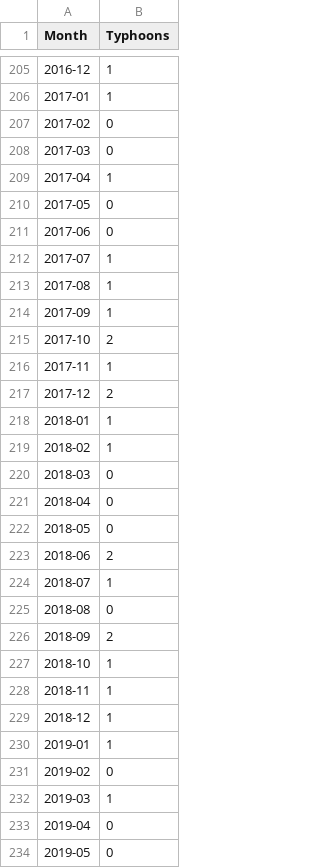
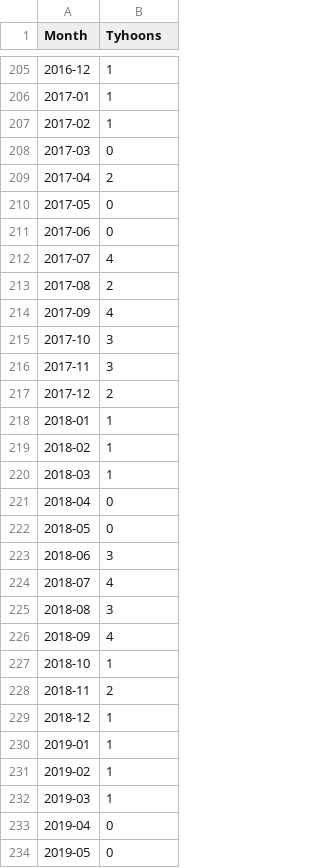
Before and after one commit to MG-Minsu/ph-typhoons, a CSV file: ph-typhoons.csv, drawn as a sheet; only a part is shown, gaps mark what is left out; the diff covers the shown part only.

Commit message:
Add files via upload

```diff
--- a/ph-typhoons.csv
+++ b/ph-typhoons.csv
@@ -1 +1 @@
-Month,Typhoons
+Month,Tyhoons
@@ -206,12 +206,12 @@ Month,Typhoons
 2017-01,1
-2017-02,0
+2017-02,1
 2017-03,0
-2017-04,1
+2017-04,2
 2017-05,0
 2017-06,0
-2017-07,1
-2017-08,1
-2017-09,1
-2017-10,2
-2017-11,1
+2017-07,4
+2017-08,2
+2017-09,4
+2017-10,3
+2017-11,3
 2017-12,2
@@ -219,14 +219,14 @@ Month,Typhoons
 2018-02,1
-2018-03,0
+2018-03,1
 2018-04,0
 2018-05,0
-2018-06,2
-2018-07,1
-2018-08,0
-2018-09,2
+2018-06,3
+2018-07,4
+2018-08,3
+2018-09,4
 2018-10,1
-2018-11,1
+2018-11,2
 2018-12,1
 2019-01,1
-2019-02,0
+2019-02,1
 2019-03,1
```
Also changed, not shown: 24 edited cells elsewhere in this file.
